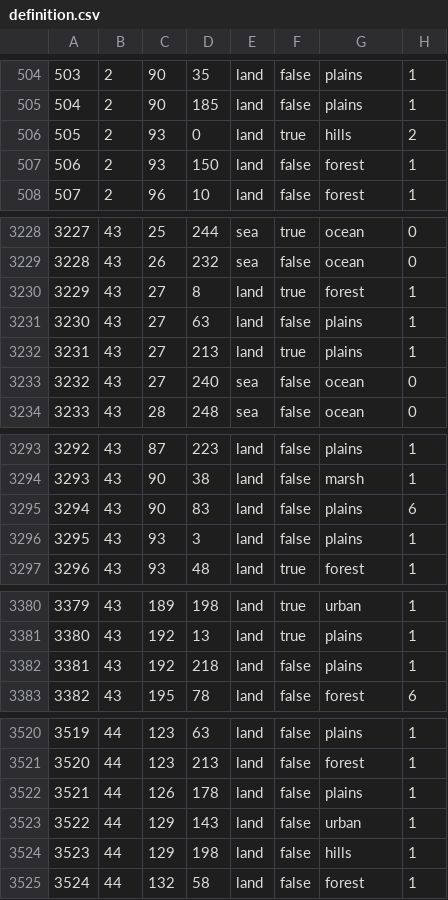
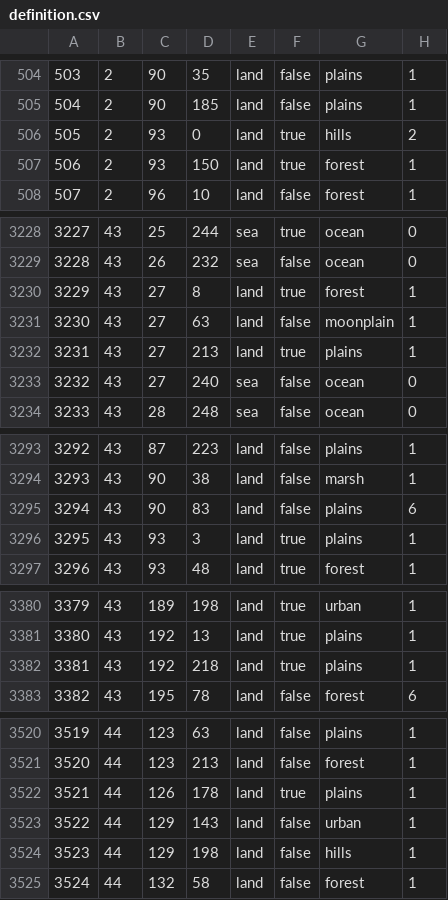
Before and after one commit to backwonstick/FiS, a CSV file: map/definition.csv, drawn as a sheet; only a part is shown, gaps mark what is left out; the diff covers the shown part only.

```diff
--- a/map/definition.csv
+++ b/map/definition.csv
@@ -506,3 +506,3 @@
 505;2;93;0;land;true;hills;2
-506;2;93;150;land;false;forest;1
+506;2;93;150;land;true;forest;1
 507;2;96;10;land;false;forest;1
@@ -3230,3 +3230,3 @@
 3229;43;27;8;land;true;forest;1
-3230;43;27;63;land;false;plains;1
+3230;43;27;63;land;false;moonplain;1
 3231;43;27;213;land;true;plains;1
@@ -3295,3 +3295,3 @@
 3294;43;90;83;land;false;plains;6
-3295;43;93;3;land;false;plains;1
+3295;43;93;3;land;true;plains;1
 3296;43;93;48;land;true;forest;1
@@ -3381,3 +3381,3 @@
 3380;43;192;13;land;true;plains;1
-3381;43;192;218;land;false;plains;1
+3381;43;192;218;land;true;plains;1
 3382;43;195;78;land;false;forest;6
@@ -3521,3 +3521,3 @@
 3520;44;123;213;land;false;forest;1
-3521;44;126;178;land;false;plains;1
+3521;44;126;178;land;true;plains;1
 3522;44;129;143;land;false;urban;1
```
Also changed, not shown: 29 edited cells elsewhere in this file, 9 other files.
